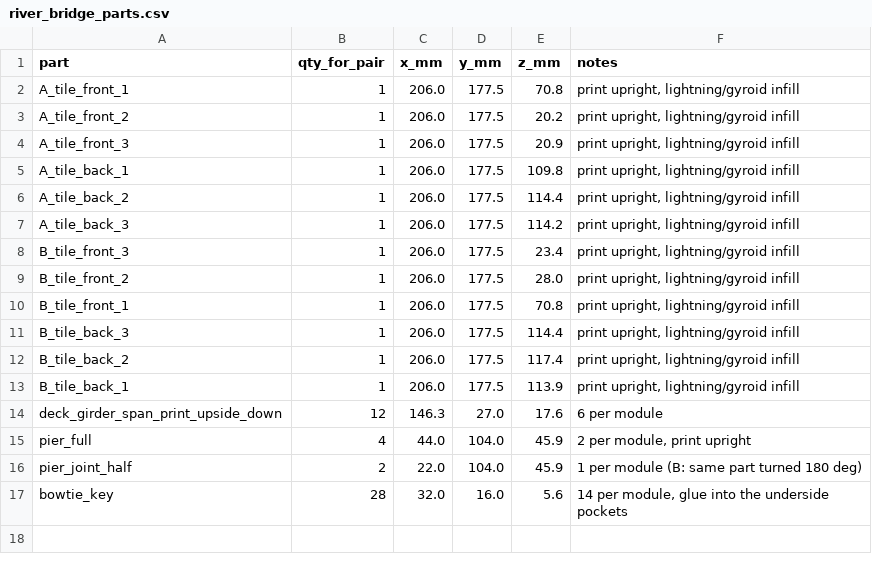
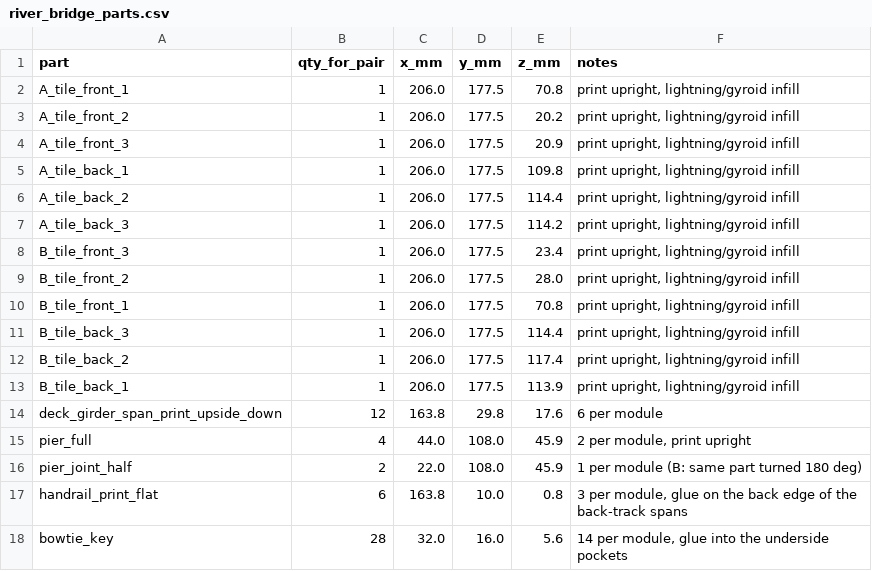
Before and after one commit to KeithB-Media/ttrak-n-scale-modules, a CSV file: ttrak_output/river_bridge/river_bridge_parts.csv, drawn as a sheet.

```diff
--- a/ttrak_output/river_bridge/river_bridge_parts.csv
+++ b/ttrak_output/river_bridge/river_bridge_parts.csv
@@ -13,5 +13,6 @@ B_tile_back_2,1,206.0,177.5,117.4,"print upright, lightning/gyroid infill"
 B_tile_back_1,1,206.0,177.5,113.9,"print upright, lightning/gyroid infill"
-deck_girder_span_print_upside_down,12,146.3,27.0,17.6,6 per module
-pier_full,4,44.0,104.0,45.9,"2 per module, print upright"
-pier_joint_half,2,22.0,104.0,45.9,1 per module (B: same part turned 180 deg)
+deck_girder_span_print_upside_down,12,163.8,29.8,17.6,6 per module
+pier_full,4,44.0,108.0,45.9,"2 per module, print upright"
+pier_joint_half,2,22.0,108.0,45.9,1 per module (B: same part turned 180 deg)
+handrail_print_flat,6,163.8,10.0,0.8,"3 per module, glue on the back edge of the back-track spans"
 bowtie_key,28,32.0,16.0,5.6,"14 per module, glue into the underside pockets"
```
Also changed, not shown: 18 other files.
